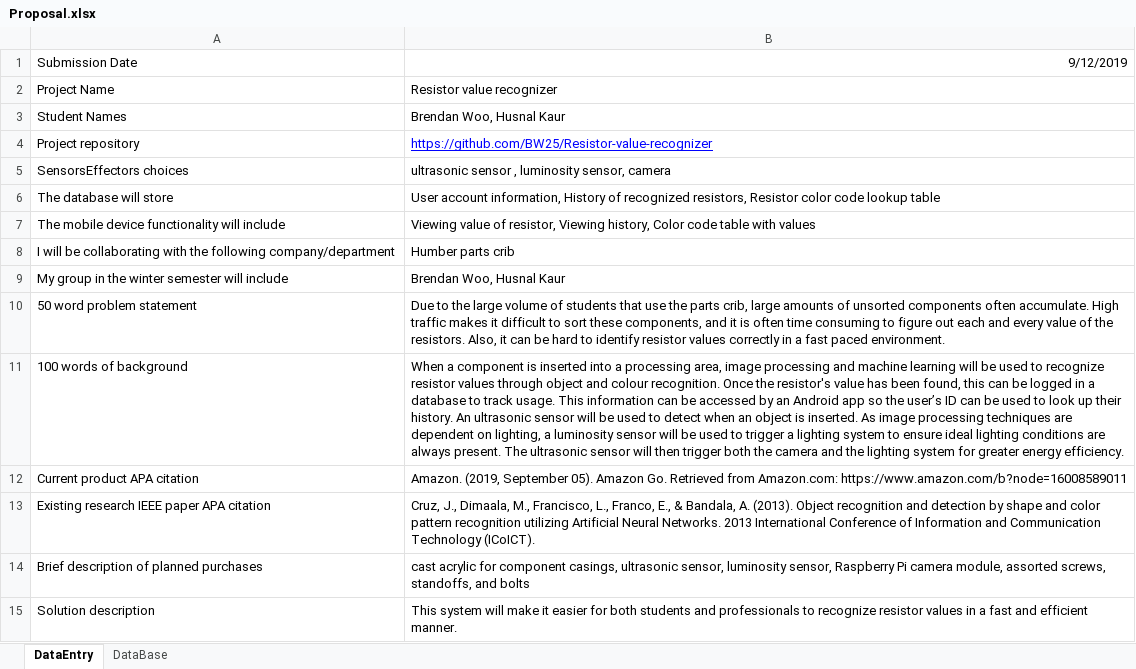
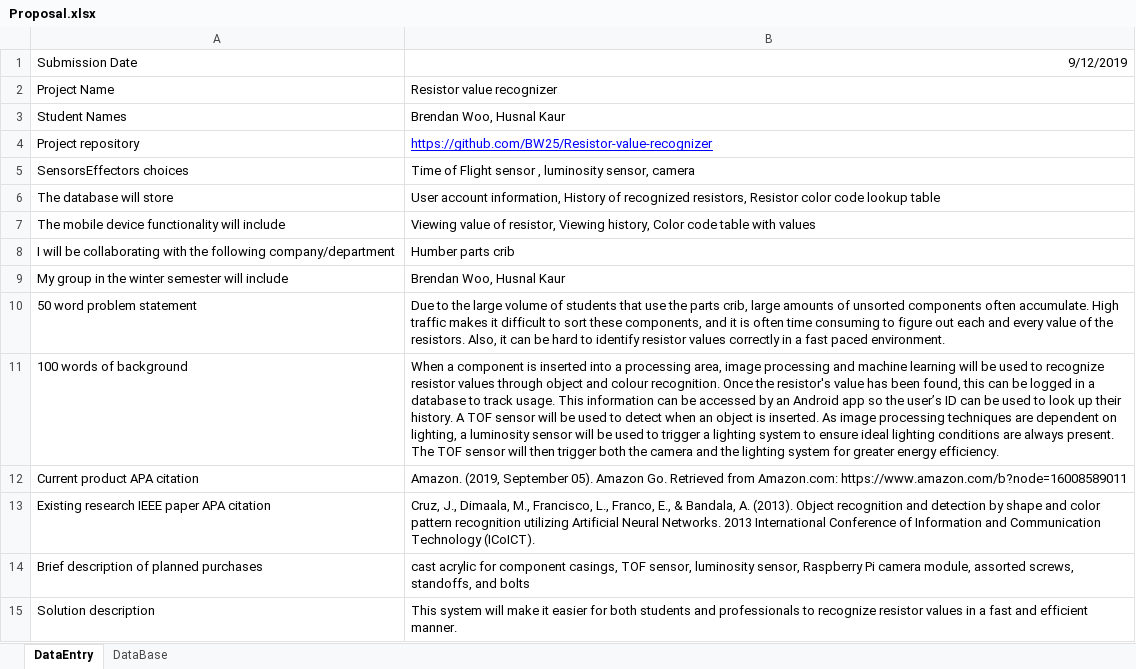
Before and after one commit to BW25/Humber_Capstone, an Excel workbook: documentation/Hardware (Ceng 317)/Proposal.xlsx, sheet DataEntry, drawn as a sheet; values as stored, in another font and other column widths than the file's, no borders; the diff names each change by its address in the sheet, - before the commit and + after, or states it on an @@ line.

Commit message:
Updating documentation for TOF sensor

```diff
--- a/documentation/Hardware (Ceng 317)/Proposal.xlsx (sheet DataEntry)
+++ b/documentation/Hardware (Ceng 317)/Proposal.xlsx (sheet DataEntry)
-B5: ultrasonic sensor ,…
+B5: Time of Flight sensor ,…
-B11: …their history. An ultrasonic sensor will be used to detect when an object is inserted. As image processing techniques are dependent on lighting, a luminosity sensor will be used to trigger a lighting system to ensure ideal lighting conditions are always present. The ultrasonic sensor will…
+B11: …their history. A TOF sensor will be used to detect when an object is inserted. As image processing techniques are dependent on lighting, a luminosity sensor will be used to trigger a lighting system to ensure ideal lighting conditions are always present. The TOF sensor will…
-B14: …component casings, ultrasonic sensor, luminosity…
+B14: …component casings, TOF sensor, luminosity…
```
Also changed, not shown: sheet DataBase.
